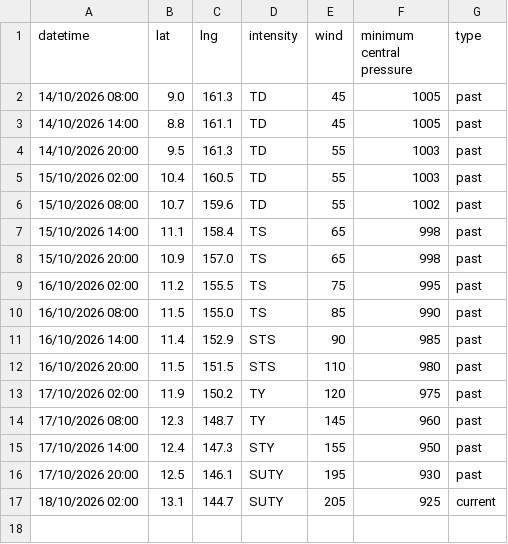
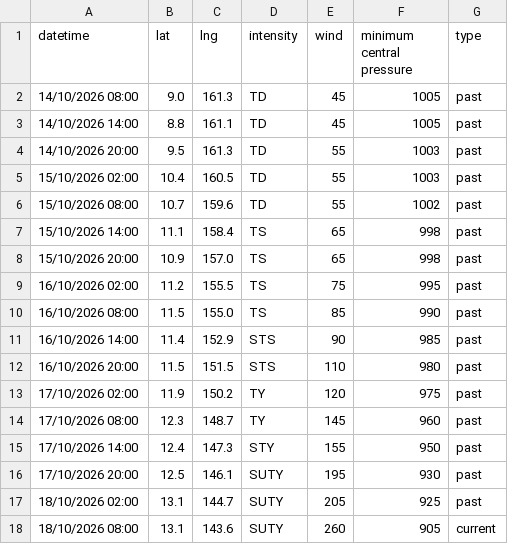
Before and after one commit to zax41006-bot/TC-Track, a CSV file: past_track_P.csv, drawn as a sheet.

Commit message:
更新 past_track_P.csv

```diff
--- a/past_track_P.csv
+++ b/past_track_P.csv
@@ -16,2 +16,3 @@ datetime,lat,lng,intensity,wind,minimum central pressure,type
 17/10/2026 20:00,12.5,146.1,SUTY,195,930,past
-18/10/2026 02:00,13.1,144.7,SUTY,205,925,current
+18/10/2026 02:00,13.1,144.7,SUTY,205,925,past
+18/10/2026 08:00,13.1,143.6,SUTY,260,905,current
```
